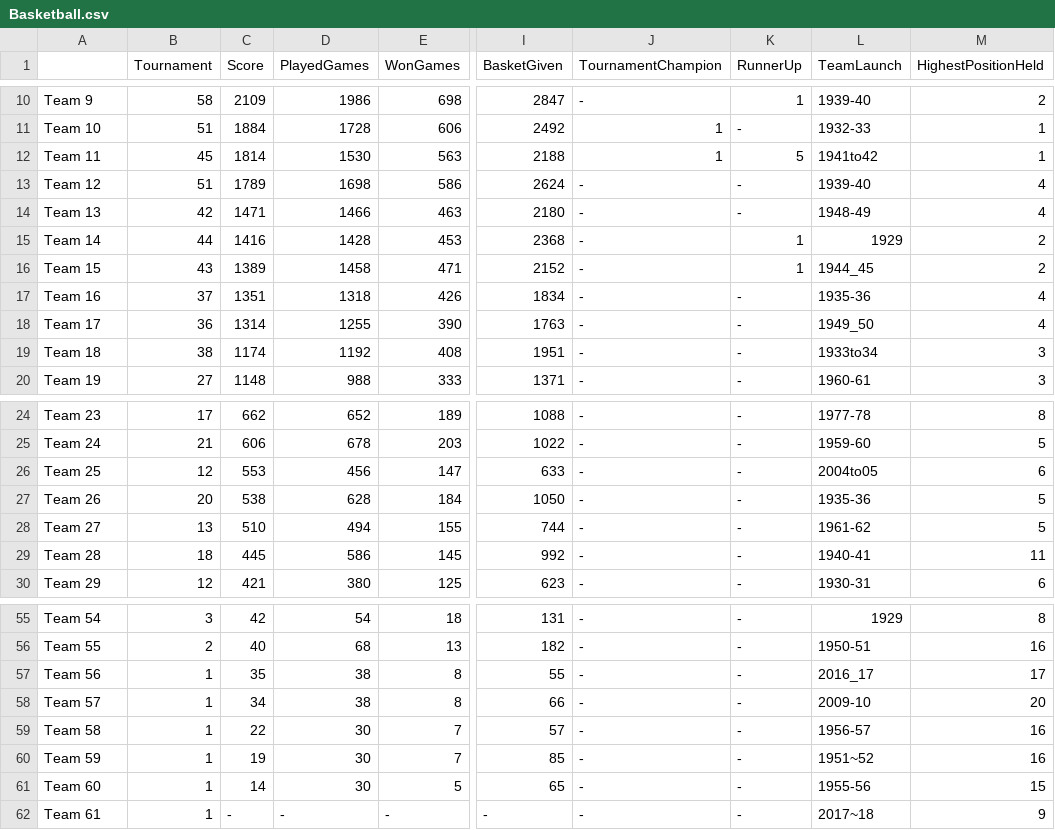
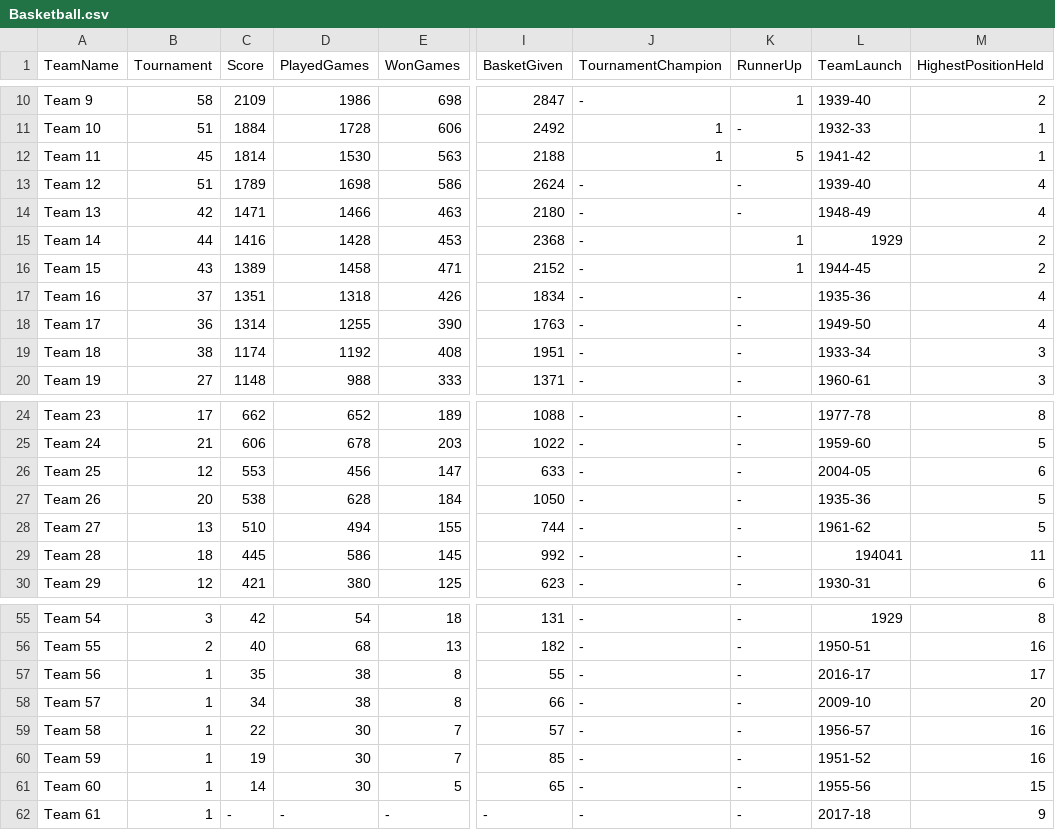
Before and after one commit to SelvamRaju/Applied-Statistics, a CSV file: Basketball.csv, drawn as a sheet; only a part is shown, gaps mark what is left out; the diff covers the shown part only; the diff names each change by its address in the sheet, - before the commit and + after, or states it on an @@ line.

```diff
--- a/Basketball.csv
+++ b/Basketball.csv
-A1: (empty)
+A1: TeamName
-L12 (TeamLaunch): 1941to42
+L12 (TeamLaunch): 1941-42
-L16 (TeamLaunch): 1944_45
+L16 (TeamLaunch): 1944-45
-L18 (TeamLaunch): 1949_50
+L18 (TeamLaunch): 1949-50
-L19 (TeamLaunch): 1933to34
+L19 (TeamLaunch): 1933-34
-L26 (TeamLaunch): 2004to05
+L26 (TeamLaunch): 2004-05
-L29 (TeamLaunch): 1940-41
+L29 (TeamLaunch): 194041
-L57 (TeamLaunch): 2016_17
+L57 (TeamLaunch): 2016-17
-L60 (TeamLaunch): 1951~52
+L60 (TeamLaunch): 1951-52
-L62 (TeamLaunch): 2017~18
+L62 (TeamLaunch): 2017-18
```
Also changed, not shown: 3 edited cells elsewhere in this file, 1 other file.
